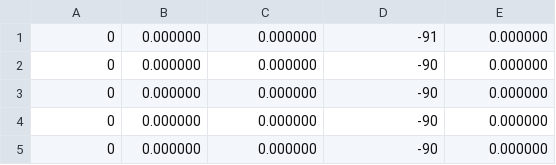
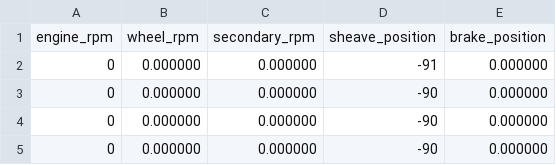
Before and after one commit to NU-Baja-SAE/data_analysis, a CSV file: clank/backwoods/data/data_3.csv, drawn as a sheet; only a part is shown; the shorter side is filled out with more unchanged rows.

```diff
--- a/clank/backwoods/data/data_3.csv
+++ b/clank/backwoods/data/data_3.csv
@@ -1 +1,2 @@
+engine_rpm, wheel_rpm, secondary_rpm, sheave_position, brake_position
 0, 0.000000, 0.000000, -91, 0.000000
```
Also changed, not shown: clank/backwoods/data_2/data_3.csv, 5 other files.
